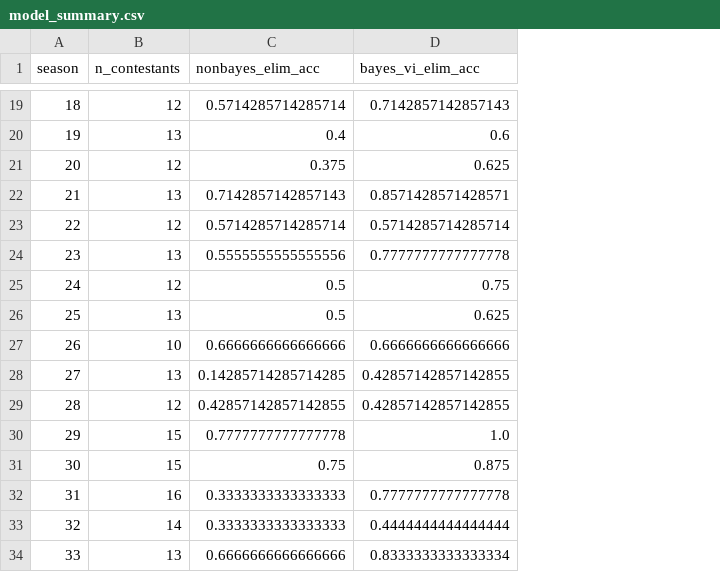
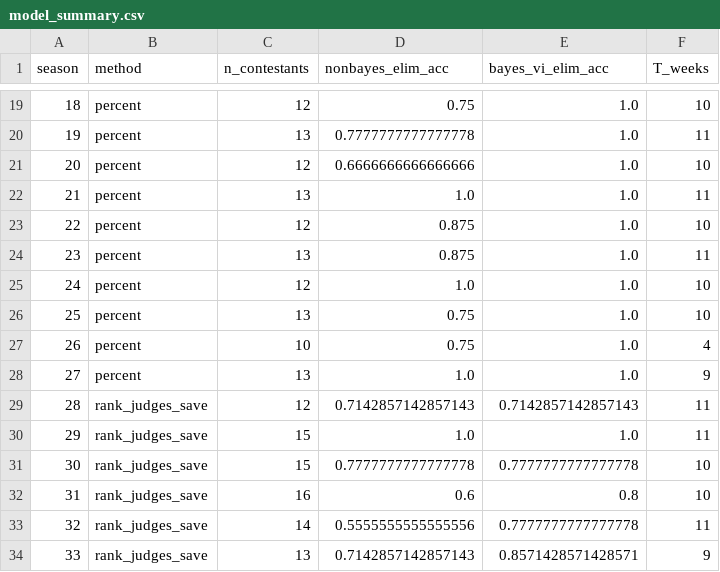
Before and after one commit to Camelliazzz07/ICM-MCM2026C, a CSV file: output/model_summary.csv, drawn as a sheet; only a part is shown, gaps mark what is left out; addresses are those after the commit; the diff covers the shown part only; the diff names each change by its address in the sheet, - before the commit and + after, or states it on an @@ line.

```diff
--- a/output/model_summary.csv
+++ b/output/model_summary.csv
+column B (method), rows 19-34: percent | percent | percent | percent | percent | percent | percent | percent | percent | percent | rank_judges_save | rank_judges_save | rank_judges_save | rank_judges_save | rank_judges_save | rank_judges_save
+column F (T_weeks), rows 19-34: 10 | 11 | 10 | 11 | 10 | 11 | 10 | 10 | 4 | 9 | 11 | 11 | 10 | 10 | 11 | 9
-D19 (nonbayes_elim_acc): 0.5714285714285714
+D19 (nonbayes_elim_acc): 0.75
-E19 (bayes_vi_elim_acc): 0.7142857142857143
+E19 (bayes_vi_elim_acc): 1.0
-D20 (nonbayes_elim_acc): 0.4
+D20 (nonbayes_elim_acc): 0.7777777777777778
-E20 (bayes_vi_elim_acc): 0.6
+E20 (bayes_vi_elim_acc): 1.0
-D21 (nonbayes_elim_acc): 0.375
+D21 (nonbayes_elim_acc): 0.6666666666666666
-E21 (bayes_vi_elim_acc): 0.625
+E21 (bayes_vi_elim_acc): 1.0
-D22 (nonbayes_elim_acc): 0.7142857142857143
+D22 (nonbayes_elim_acc): 1.0
-E22 (bayes_vi_elim_acc): 0.8571428571428571
+E22 (bayes_vi_elim_acc): 1.0
-D23 (nonbayes_elim_acc): 0.5714285714285714
+D23 (nonbayes_elim_acc): 0.875
-E23 (bayes_vi_elim_acc): 0.5714285714285714
+E23 (bayes_vi_elim_acc): 1.0
-D24 (nonbayes_elim_acc): 0.5555555555555556
+D24 (nonbayes_elim_acc): 0.875
-E24 (bayes_vi_elim_acc): 0.7777777777777778
+E24 (bayes_vi_elim_acc): 1.0
-D25 (nonbayes_elim_acc): 0.5
+D25 (nonbayes_elim_acc): 1.0
-E25 (bayes_vi_elim_acc): 0.75
+E25 (bayes_vi_elim_acc): 1.0
-D26 (nonbayes_elim_acc): 0.5
+D26 (nonbayes_elim_acc): 0.75
-E26 (bayes_vi_elim_acc): 0.625
+E26 (bayes_vi_elim_acc): 1.0
-D27 (nonbayes_elim_acc): 0.6666666666666666
+D27 (nonbayes_elim_acc): 0.75
-E27 (bayes_vi_elim_acc): 0.6666666666666666
+E27 (bayes_vi_elim_acc): 1.0
-D28 (nonbayes_elim_acc): 0.14285714285714285
+D28 (nonbayes_elim_acc): 1.0
-E28 (bayes_vi_elim_acc): 0.42857142857142855
+E28 (bayes_vi_elim_acc): 1.0
-D29 (nonbayes_elim_acc): 0.42857142857142855
+D29 (nonbayes_elim_acc): 0.7142857142857143
-E29 (bayes_vi_elim_acc): 0.42857142857142855
+E29 (bayes_vi_elim_acc): 0.7142857142857143
-D30 (nonbayes_elim_acc): 0.7777777777777778
+D30 (nonbayes_elim_acc): 1.0
-D31 (nonbayes_elim_acc): 0.75
+D31 (nonbayes_elim_acc): 0.7777777777777778
-E31 (bayes_vi_elim_acc): 0.875
+E31 (bayes_vi_elim_acc): 0.7777777777777778
-D32 (nonbayes_elim_acc): 0.3333333333333333
+D32 (nonbayes_elim_acc): 0.6
-E32 (bayes_vi_elim_acc): 0.7777777777777778
+E32 (bayes_vi_elim_acc): 0.8
-D33 (nonbayes_elim_acc): 0.3333333333333333
+D33 (nonbayes_elim_acc): 0.5555555555555556
-E33 (bayes_vi_elim_acc): 0.4444444444444444
+E33 (bayes_vi_elim_acc): 0.7777777777777778
-D34 (nonbayes_elim_acc): 0.6666666666666666
+D34 (nonbayes_elim_acc): 0.7142857142857143
-E34 (bayes_vi_elim_acc): 0.8333333333333334
+E34 (bayes_vi_elim_acc): 0.8571428571428571
```
Also changed, not shown: 33 edited cells elsewhere in this file, output/bayes_vi_vote_estimates.csv, output/nonbayes_vote_estimates.csv, 3 other files.
